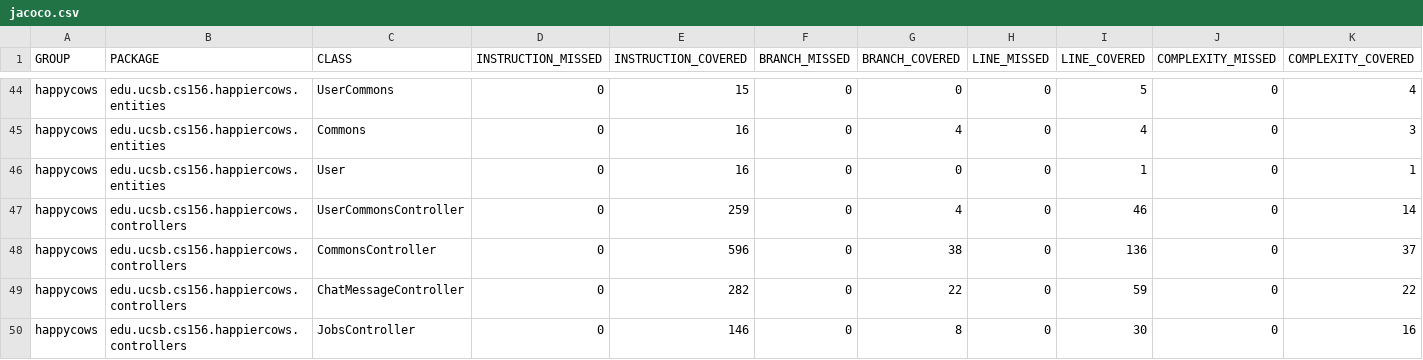
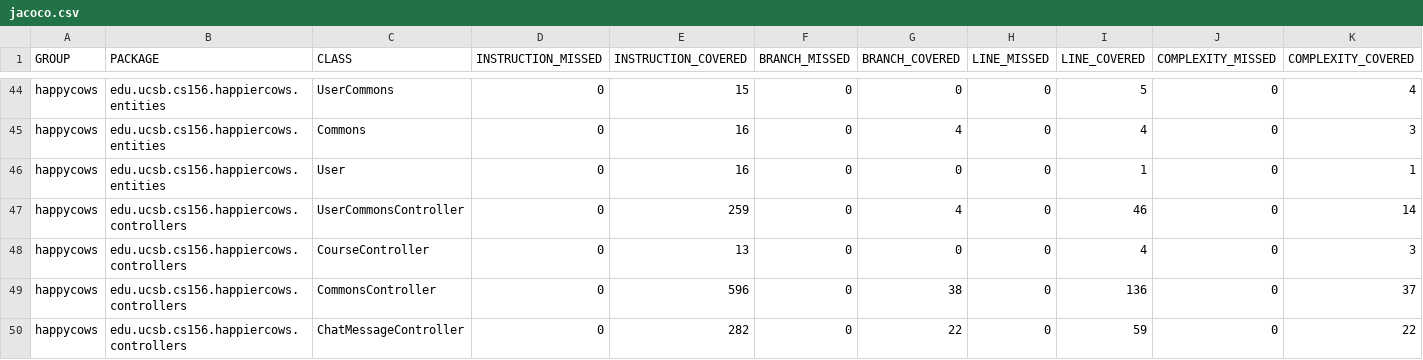
Before and after one commit to ucsb-cs156-f24/proj-happycows-f24-10, a CSV file: jacoco/jacoco.csv, drawn as a sheet; only a part is shown, gaps mark what is left out; the shorter side is filled out with more unchanged rows; rows hold the shown columns only; the diff names each change by its address in the sheet, - before the commit and + after, or states it on an @@ line.

Commit message:
Deploying to gh-pages from @ ucsb-cs156-f24/proj-happycows-f24-10@9dbf6bb518226283d09dab92b09e514f897787dd 🚀

```diff
--- a/jacoco/jacoco.csv
+++ b/jacoco/jacoco.csv
+row 48: happycows | edu.ucsb.cs156.happiercows.controllers | CourseController | 0 | 13 | 0 | 0 | 0 | 4 | 0 | 3
```
Also changed, not shown: 7 other files.
